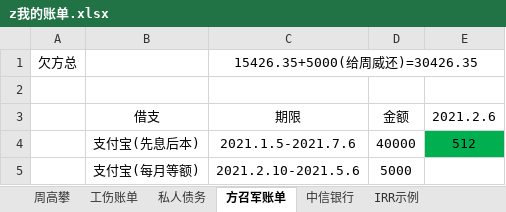
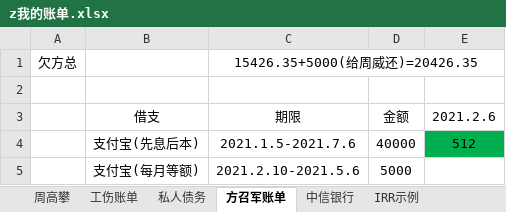
Before and after one commit to zzggxx/Summary, an Excel workbook: z我的账单.xlsx, sheet 方召军账单, drawn as a sheet; values as stored, in another font and other column widths than the file's, no borders; the diff names each change by its address in the sheet, - before the commit and + after, or states it on an @@ line.

```diff
--- a/z我的账单.xlsx (sheet 方召军账单)
+++ b/z我的账单.xlsx (sheet 方召军账单)
-C1 (期限): 15426.35+5000(给周威还)=30426.35
+C1 (期限): 15426.35+5000(给周威还)=20426.35
```
Also changed, not shown: sheet 私人债务, 2 other files.
